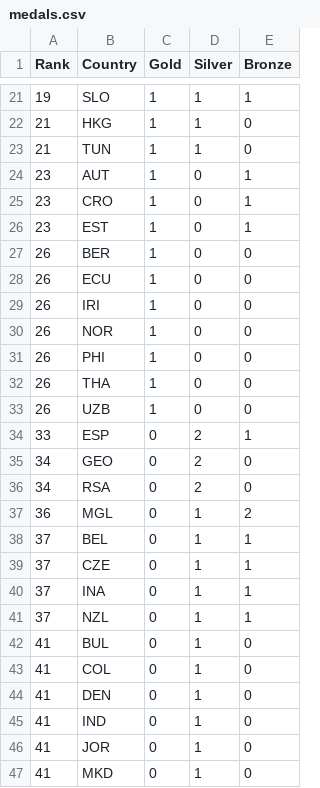
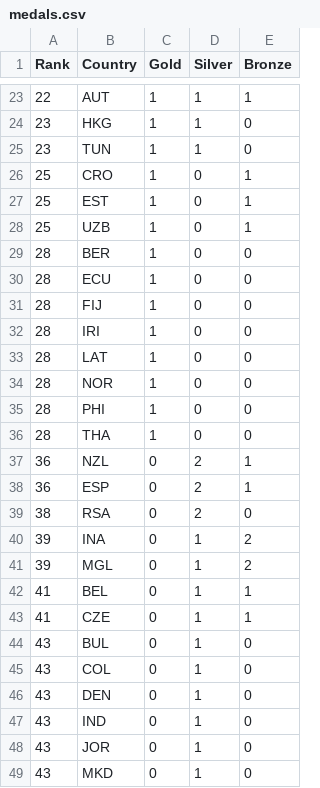
Before and after one commit to ElijahCGames/MedalTable, a CSV file: medals.csv, drawn as a sheet; only a part is shown, gaps mark what is left out; the diff covers the shown part only.

```diff
--- a/medals.csv
+++ b/medals.csv
@@ -21,27 +23,27 @@ Rank,Country,Gold,Silver,Bronze
-19,SLO,1,1,1
-21,HKG,1,1,0
-21,TUN,1,1,0
-23,AUT,1,0,1
-23,CRO,1,0,1
-23,EST,1,0,1
-26,BER,1,0,0
-26,ECU,1,0,0
-26,IRI,1,0,0
-26,NOR,1,0,0
-26,PHI,1,0,0
-26,THA,1,0,0
-26,UZB,1,0,0
-33,ESP,0,2,1
-34,GEO,0,2,0
-34,RSA,0,2,0
-36,MGL,0,1,2
-37,BEL,0,1,1
-37,CZE,0,1,1
-37,INA,0,1,1
-37,NZL,0,1,1
-41,BUL,0,1,0
-41,COL,0,1,0
-41,DEN,0,1,0
-41,IND,0,1,0
-41,JOR,0,1,0
-41,MKD,0,1,0
+22,AUT,1,1,1
+23,HKG,1,1,0
+23,TUN,1,1,0
+25,CRO,1,0,1
+25,EST,1,0,1
+25,UZB,1,0,1
+28,BER,1,0,0
+28,ECU,1,0,0
+28,FIJ,1,0,0
+28,IRI,1,0,0
+28,LAT,1,0,0
+28,NOR,1,0,0
+28,PHI,1,0,0
+28,THA,1,0,0
+36,NZL,0,2,1
+36,ESP,0,2,1
+38,RSA,0,2,0
+39,INA,0,1,2
+39,MGL,0,1,2
+41,BEL,0,1,1
+41,CZE,0,1,1
+43,BUL,0,1,0
+43,COL,0,1,0
+43,DEN,0,1,0
+43,IND,0,1,0
+43,JOR,0,1,0
+43,MKD,0,1,0
```
Also changed, not shown: 6 added rows, 2 removed rows and 37 edited cells elsewhere in this file, 2 other files.
